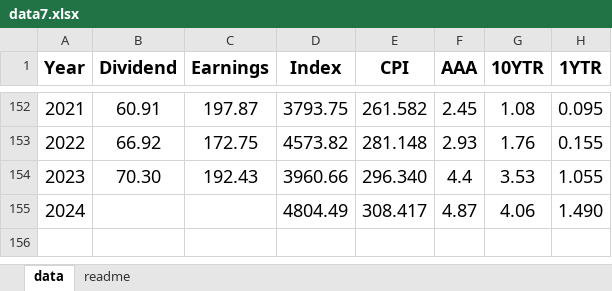
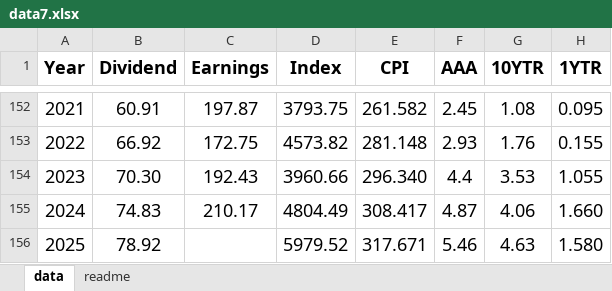
Before and after one commit to asarantsev/WebArchive, an Excel workbook: data7.xlsx, sheet data, drawn as a sheet; only a part is shown, gaps mark what is left out; values as stored, in another font and other column widths than the file's, no borders; the diff names each change by its address in the sheet, - before the commit and + after, or states it on an @@ line.

Commit message:
Add files via upload

```diff
--- a/data7.xlsx (sheet data)
+++ b/data7.xlsx (sheet data)
-B155 (Dividend): (empty)
+B155 (Dividend): 74.83
-C155 (Earnings): (empty)
+C155 (Earnings): 210.17
-H155 (1YTR): 1.490
+H155 (1YTR): 1.660
+row 156: 2025 | 78.92 |  | 5979.52 | 317.671 | 5.46 | 4.63 | 1.580
```
Also changed, not shown: sheet readme.
